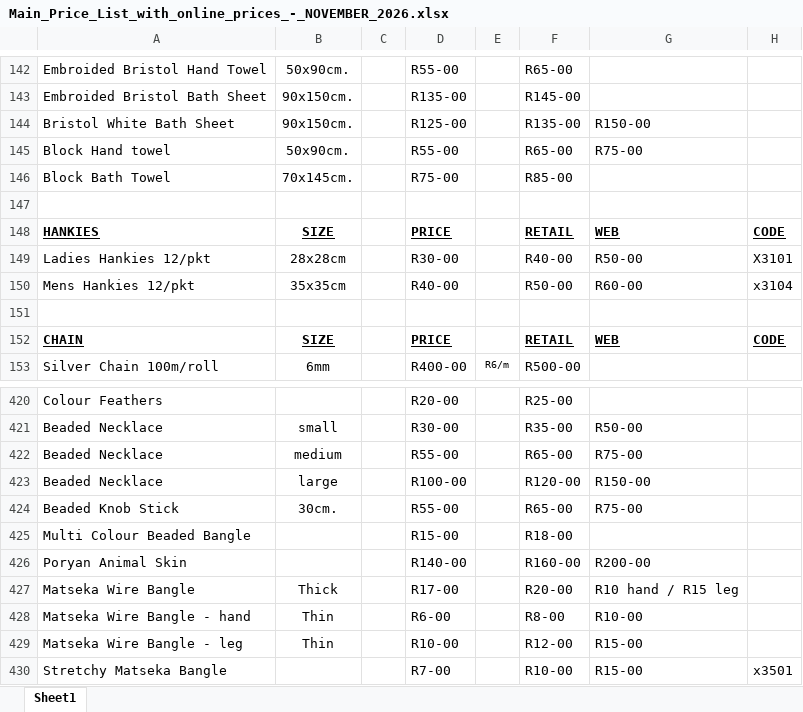
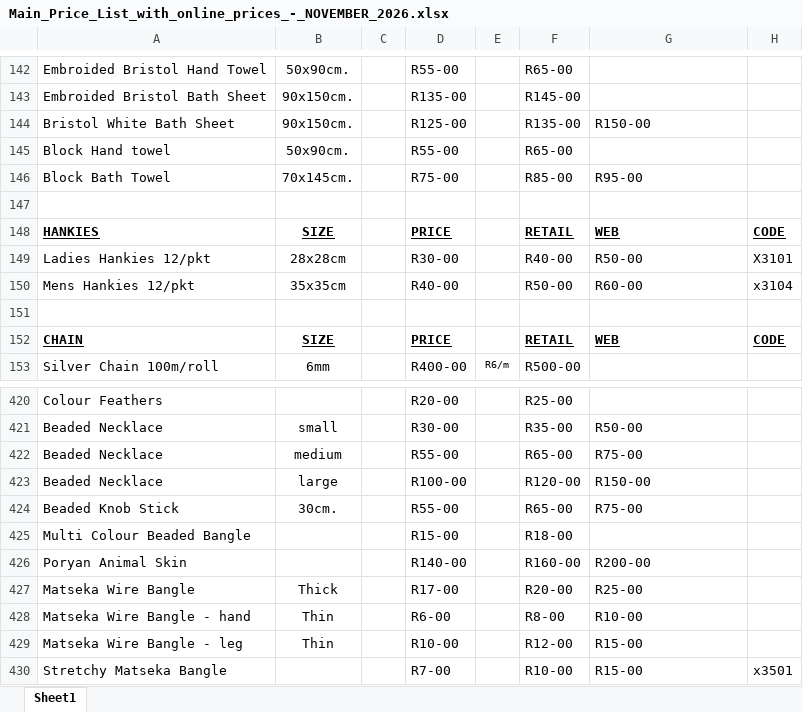
Before and after one commit to IzhaarA/IZ, an Excel workbook: marketing/price-lists/Main_Price_List_with_online_prices_-_NOVEMBER_2026.xlsx, sheet Sheet1, drawn as a sheet; only a part is shown, gaps mark what is left out; values as stored, in another font and other column widths than the file's, no borders; the diff names each change by its address in the sheet, - before the commit and + after, or states it on an @@ line.

```diff
--- a/marketing/price-lists/Main_Price_List_with_online_prices_-_NOVEMBER_2026.xlsx (sheet Sheet1)
+++ b/marketing/price-lists/Main_Price_List_with_online_prices_-_NOVEMBER_2026.xlsx (sheet Sheet1)
-G145: R75-00
+G145: (empty)
-G146: (empty)
+G146: R95-00
-G427: R10 hand / R15 leg
+G427: R25-00
```
Also changed, not shown: 3 other files.
